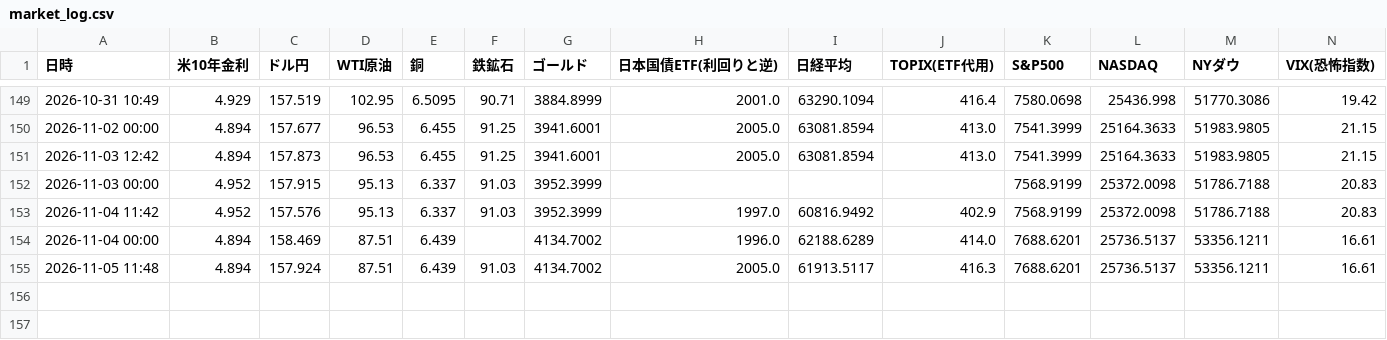
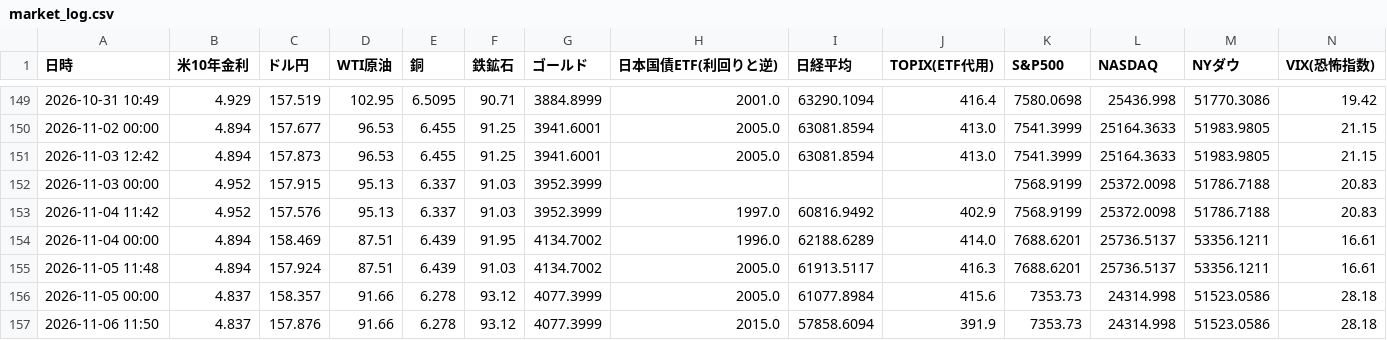
Before and after one commit to koyamaryota2-lang/MarketWatcher, a CSV file: market_log.csv, drawn as a sheet; only a part is shown, gaps mark what is left out.

```diff
--- a/market_log.csv
+++ b/market_log.csv
@@ -153,3 +153,5 @@
 2026-11-04 11:42,4.952,157.576,95.13,6.337,91.03,3952.3999,1997.0,60816.9492,402.9,7568.9199,25372.0098,51786.7188,20.83
-2026-11-04 00:00,4.894,158.469,87.51,6.439,,4134.7002,1996.0,62188.6289,414.0,7688.6201,25736.5137,53356.1211,16.61
+2026-11-04 00:00,4.894,158.469,87.51,6.439,91.95,4134.7002,1996.0,62188.6289,414.0,7688.6201,25736.5137,53356.1211,16.61
 2026-11-05 11:48,4.894,157.924,87.51,6.439,91.03,4134.7002,2005.0,61913.5117,416.3,7688.6201,25736.5137,53356.1211,16.61
+2026-11-05 00:00,4.837,158.357,91.66,6.278,93.12,4077.3999,2005.0,61077.8984,415.6,7353.73,24314.998,51523.0586,28.18
+2026-11-06 11:50,4.837,157.876,91.66,6.278,93.12,4077.3999,2015.0,57858.6094,391.9,7353.73,24314.998,51523.0586,28.18
```
Also changed, not shown: market_ohlc.csv, sector_detail_log_jp.csv, 1 other file.
